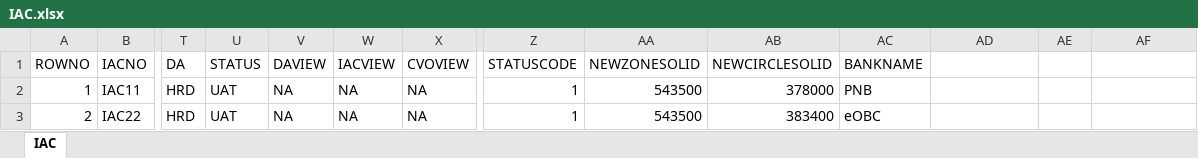
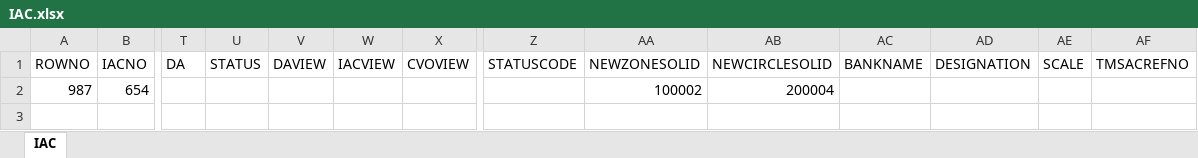
Before and after one commit to ksjitendra18/v, an Excel workbook: VMISP/Upload/Files/ExcelImport/IAC.xlsx, sheet IAC, drawn as a sheet; only a part is shown, gaps mark what is left out; values as stored, in another font and other column widths than the file's, no borders; table styles not drawn; removed rows and columns are numbered as before the commit, all else as after; rows hold the shown columns only; the diff names each change by its address in the sheet, - before the commit and + after, or states it on an @@ line.

```diff
--- a/VMISP/Upload/Files/ExcelImport/IAC.xlsx (sheet IAC)
+++ b/VMISP/Upload/Files/ExcelImport/IAC.xlsx (sheet IAC)
-AD1: (empty)
+AD1: DESIGNATION
-AE1: (empty)
+AE1: SCALE
-AF1: (empty)
+AF1: TMSACREFNO
-row 2: 1 | IAC11 | HRD | UAT | NA | NA | NA | 1 | 543500 | 378000 | PNB
-row 3: 2 | IAC22 | HRD | UAT | NA | NA | NA | 1 | 543500 | 383400 | eOBC
+row 2: 987 | 654 |  |  |  |  |  |  | 100002 | 200004
```
Also changed, not shown: 21 other files.
